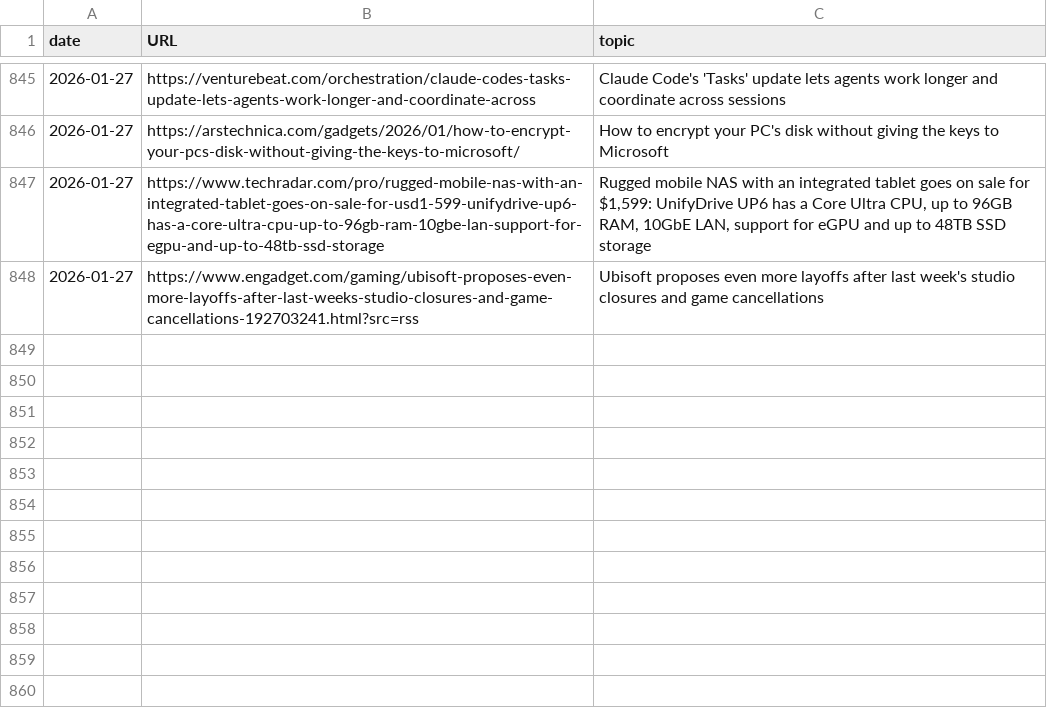
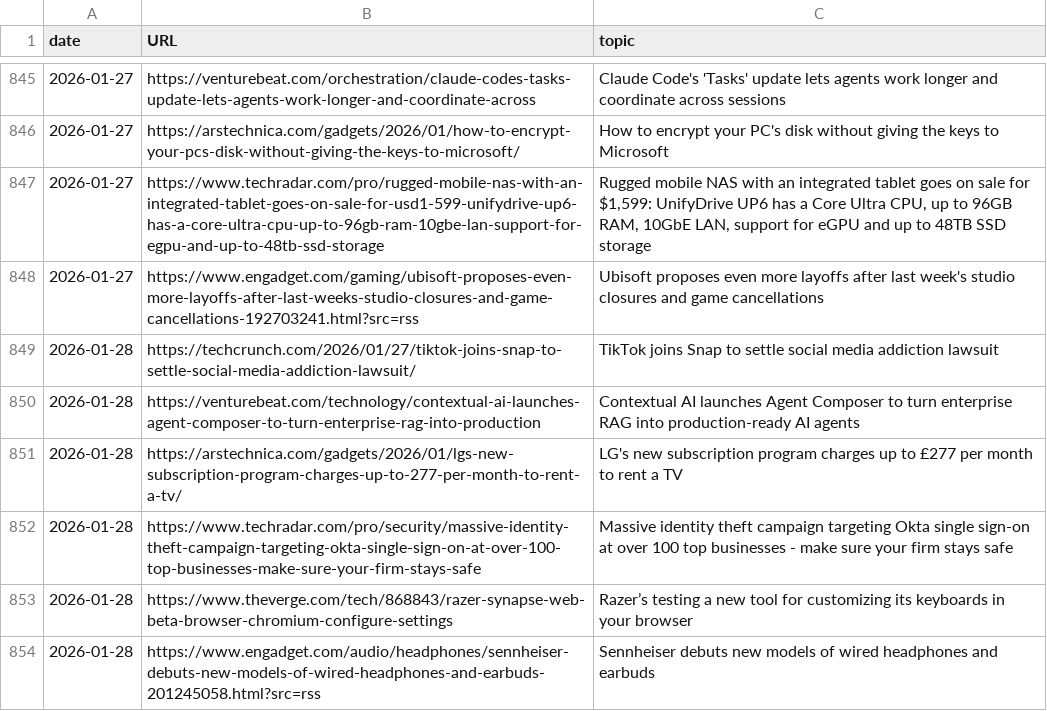
Before and after one commit to cheoljoo/english, a CSV file: database.csv, drawn as a sheet; only a part is shown, gaps mark what is left out.

Commit message:
[2026-01-28_05:32:02] english content generation

```diff
--- a/database.csv
+++ b/database.csv
@@ -848 +848,7 @@ date,URL,topic
 2026-01-27,https://www.engadget.com/gaming/ubisoft-proposes-even-more-layoffs-after-last-weeks-studio-closures-and-game-cancellations-192703241.html?src=rss,Ubisoft proposes even more layoffs after last week's studio closures and game cancellations
+2026-01-28,https://techcrunch.com/2026/01/27/tiktok-joins-snap-to-settle-social-media-addiction-lawsuit/,TikTok joins Snap to settle social media addiction lawsuit
+2026-01-28,https://venturebeat.com/technology/contextual-ai-launches-agent-composer-to-turn-enterprise-rag-into-production,Contextual AI launches Agent Composer to turn enterprise RAG into production-ready AI agents
+2026-01-28,https://arstechnica.com/gadgets/2026/01/lgs-new-subscription-program-charges-up-to-277-per-month-to-rent-a-tv/,LG's new subscription program charges up to £277 per month to rent a TV
+2026-01-28,https://www.techradar.com/pro/security/massive-identity-theft-campaign-targeting-okta-single-sign-on-at-over-100-top-businesses-make-sure-your-firm-stays-safe,Massive identity theft campaign targeting Okta single sign-on at over 100 top businesses - make sure your firm stays safe
+2026-01-28,https://www.theverge.com/tech/868843/razer-synapse-web-beta-browser-chromium-configure-settings,Razer’s testing a new tool for customizing its keyboards in your browser
+2026-01-28,https://www.engadget.com/audio/headphones/sennheiser-debuts-new-models-of-wired-headphones-and-earbuds-201245058.html?src=rss,Sennheiser debuts new models of wired headphones and earbuds
```
